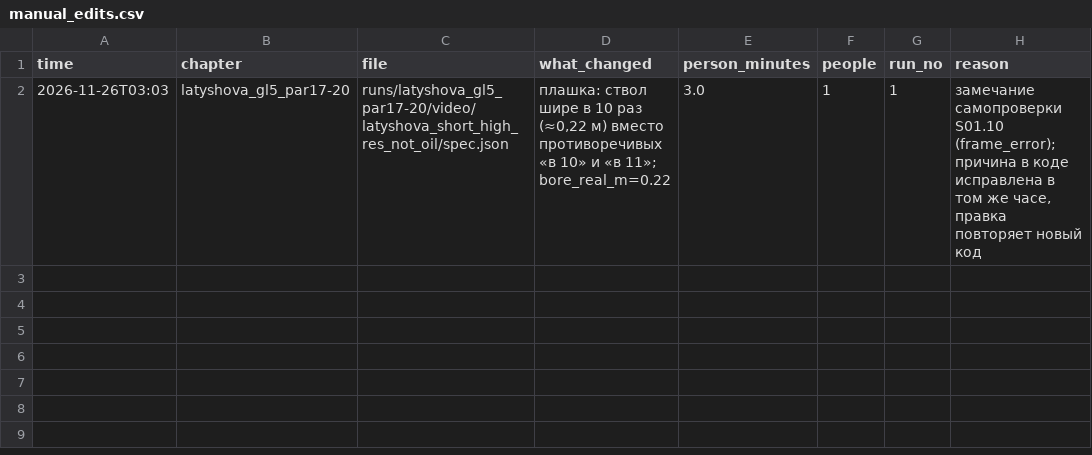
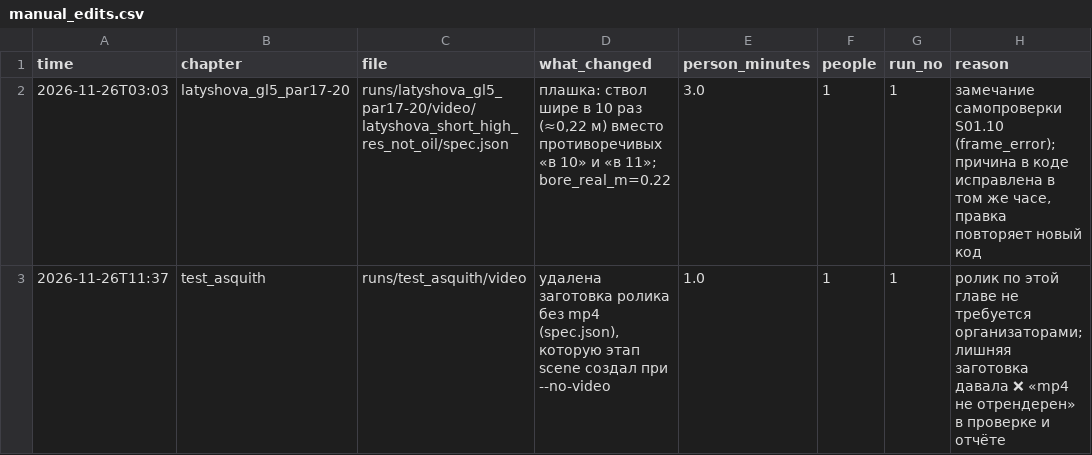
Before and after one commit to salauatabdraimov65-wq/glava-kurs, a CSV file: manual_edits.csv, drawn as a sheet; the diff names each change by its address in the sheet, - before the commit and + after, or states it on an @@ line.

Commit message:
Ручная правка [test_asquith]: удалена заготовка ролика без mp4 (spec.json), которую этап scene создал при --no-video (1.0 чел.-мин)
Причина: ролик по этой главе не требуется организаторами; лишняя заготовка давала ❌ «mp4 не отрендерен» в проверке и отчёте
Прогон: 1

```diff
--- a/manual_edits.csv
+++ b/manual_edits.csv
+row 3: 2026-11-26T11:37 | test_asquith | runs/test_asquith/video | удалена заготовка ролика без mp4 (spec.json), которую этап scene создал при --no-video | 1.0 | 1 | 1 | ролик по этой главе не требуется организаторами; лишняя заготовка давала ❌ «mp4 не отрендерен» в проверке и отчёте
```
Also changed, not shown: 1 other file.
